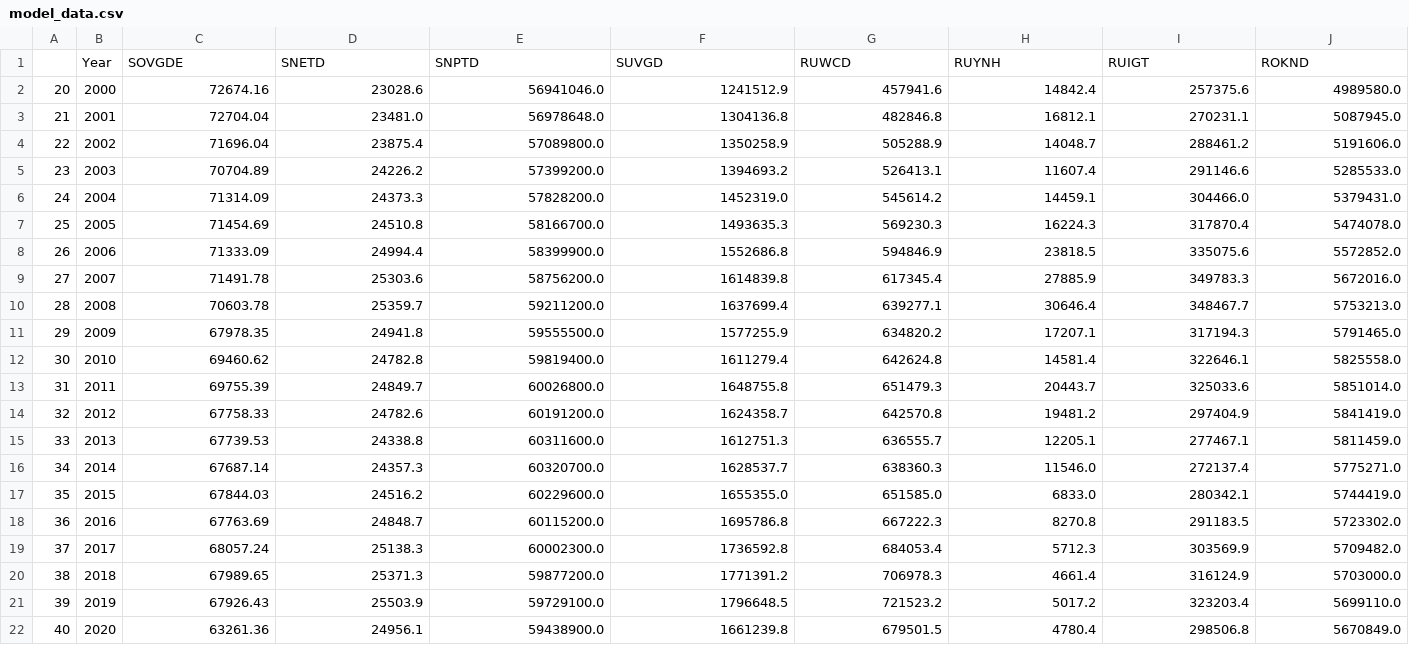
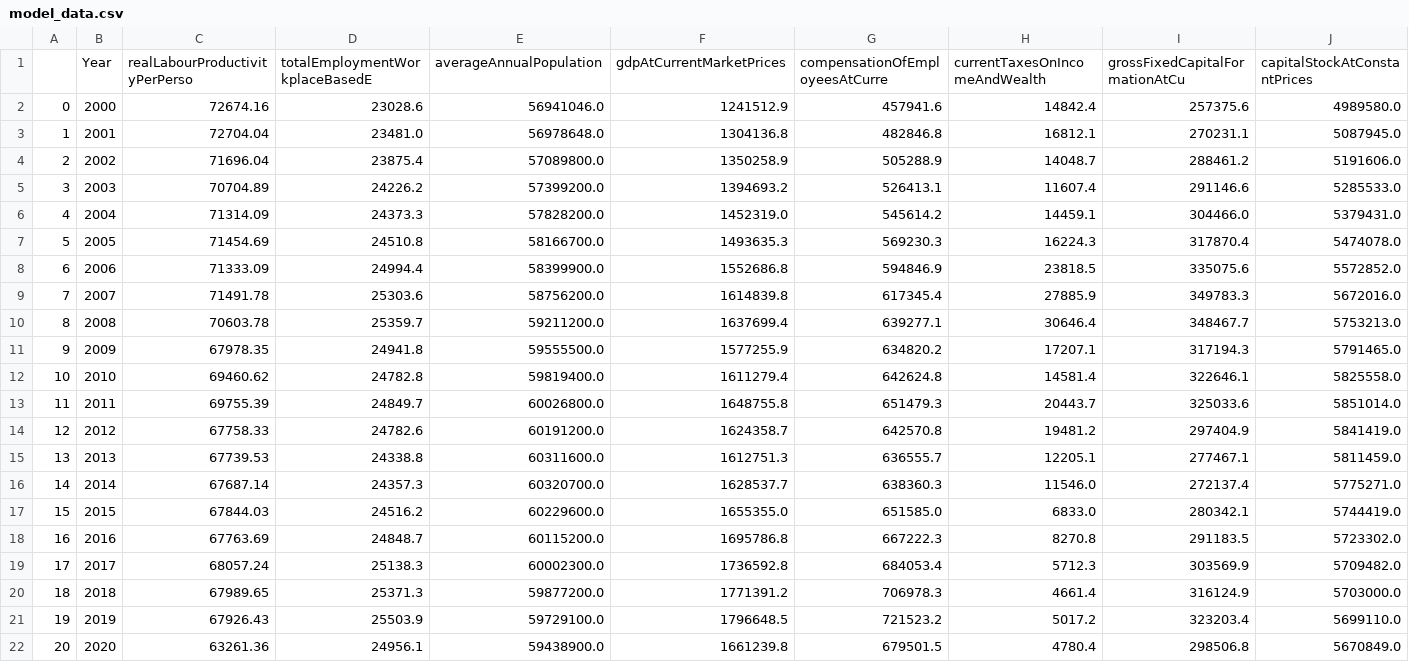
Before and after one commit to chpolyzo/econometrics, a CSV file: model_data.csv, drawn as a sheet; only a part is shown; removed rows and columns are numbered as before the commit, all else as after; rows hold the shown columns only; the diff names each change by its address in the sheet, - before the commit and + after, or states it on an @@ line.

```diff
--- a/model_data.csv
+++ b/model_data.csv
-row 1:  | Year | SOVGDE | SNETD | SNPTD | SUVGD | RUWCD | RUYNH | RUIGT | ROKND
+row 1:  | Year | realLabourProductivityPerPerso | totalEmploymentWorkplaceBasedE | averageAnnualPopulation | gdpAtCurrentMarketPrices | compensationOfEmployeesAtCurre | currentTaxesOnIncomeAndWealth | grossFixedCapitalFormationAtCu | capitalStockAtConstantPrices
-A2: 20
+A2: 0
-A3: 21
+A3: 1
-A4: 22
+A4: 2
-A5: 23
+A5: 3
-A6: 24
+A6: 4
-A7: 25
+A7: 5
-A8: 26
+A8: 6
-A9: 27
+A9: 7
-A10: 28
+A10: 8
-A11: 29
+A11: 9
-A12: 30
+A12: 10
-A13: 31
+A13: 11
-A14: 32
+A14: 12
-A15: 33
+A15: 13
-A16: 34
+A16: 14
-A17: 35
+A17: 15
-A18: 36
+A18: 16
-A19: 37
+A19: 17
-A20: 38
+A20: 18
-A21: 39
+A21: 19
-A22: 40
+A22: 20
```
Also changed, not shown: 6 other files.
